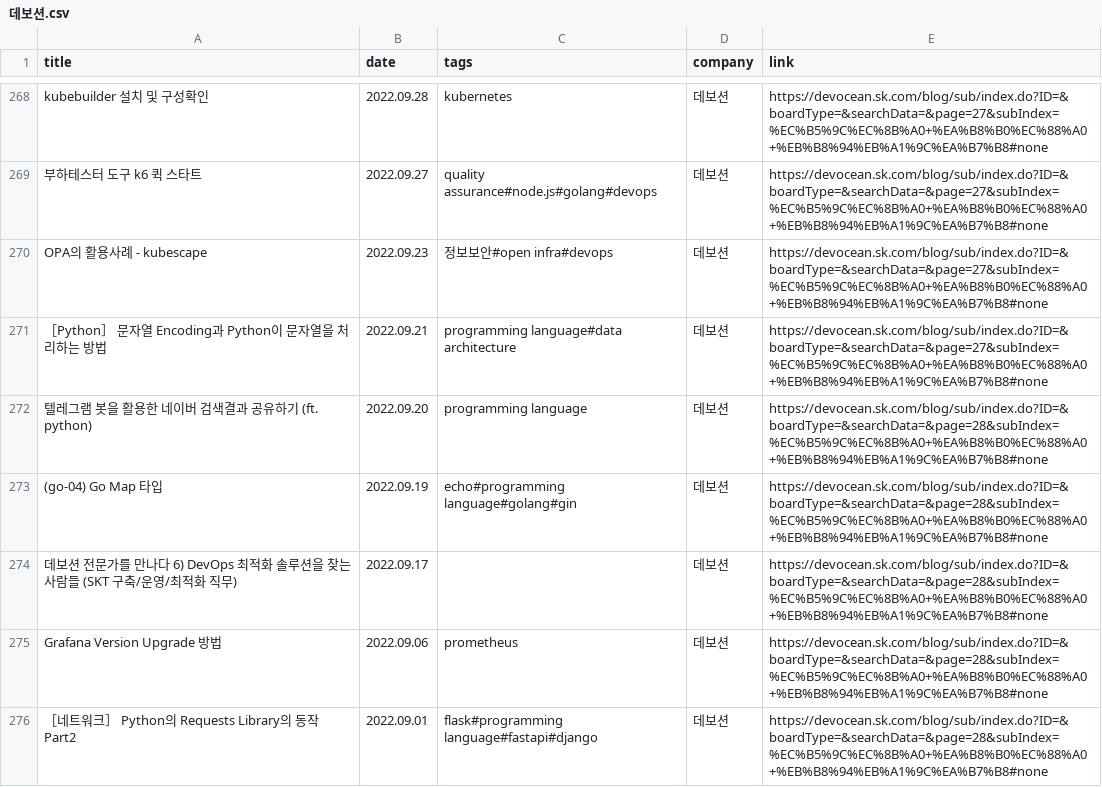
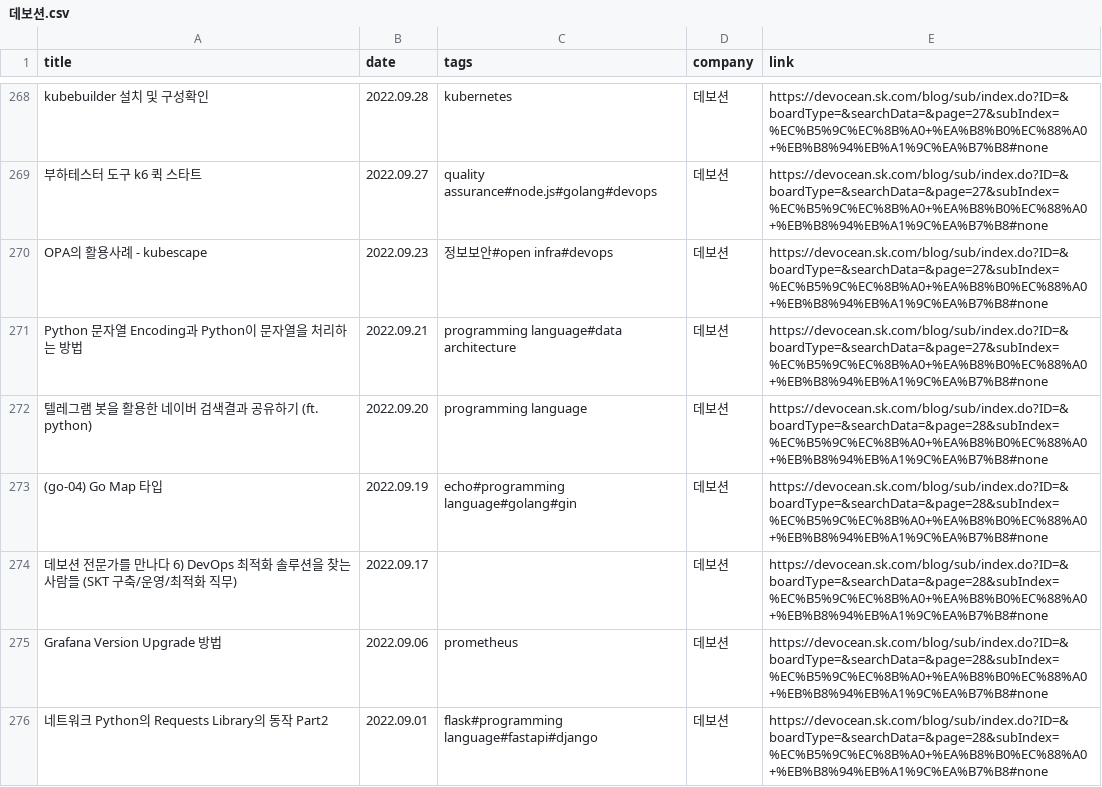
Before and after one commit to hyeok55/tech_dashboard, a CSV file: data/데보션.csv, drawn as a sheet; only a part is shown, gaps mark what is left out; the diff covers the shown part only.

```diff
--- a/data/데보션.csv
+++ b/data/데보션.csv
@@ -270,3 +270,3 @@ kubebuilder 설치 및 구성확인,2022.09.28,kubernetes,데보션,https://devo
 OPA의 활용사례 - kubescape,2022.09.23,정보보안#open infra#devops,데보션,https://devocean.sk.com/blog/sub/index.do?ID=&boardType=&searchData=&page=27&subIndex=%EC%B5%9C%EC%8B%A0+%EA%B8%B0%EC%88%A0+%EB%B8%94%EB%A1%9C%EA%B7%B8#none
-［Python］ 문자열 Encoding과 Python이 문자열을 처리하는 방법,2022.09.21,programming language#data architecture,데보션,https://devocean.sk.com/blog/sub/index.do?ID=&boardType=&searchData=&page=27&subIndex=%EC%B5%9C%EC%8B%A0+%EA%B8%B0%EC%88%A0+%EB%B8%94%EB%A1%9C%EA%B7%B8#none
+Python  문자열 Encoding과 Python이 문자열을 처리하는 방법,2022.09.21,programming language#data architecture,데보션,https://devocean.sk.com/blog/sub/index.do?ID=&boardType=&searchData=&page=27&subIndex=%EC%B5%9C%EC%8B%A0+%EA%B8%B0%EC%88%A0+%EB%B8%94%EB%A1%9C%EA%B7%B8#none
 텔레그램 봇을 활용한 네이버 검색결과 공유하기 (ft. python),2022.09.20,programming language,데보션,https://devocean.sk.com/blog/sub/index.do?ID=&boardType=&searchData=&page=28&subIndex=%EC%B5%9C%EC%8B%A0+%EA%B8%B0%EC%88%A0+%EB%B8%94%EB%A1%9C%EA%B7%B8#none
@@ -275,2 +275,2 @@ OPA의 활용사례 - kubescape,2022.09.23,정보보안#open infra#devops,데보
 Grafana Version Upgrade 방법,2022.09.06,prometheus,데보션,https://devocean.sk.com/blog/sub/index.do?ID=&boardType=&searchData=&page=28&subIndex=%EC%B5%9C%EC%8B%A0+%EA%B8%B0%EC%88%A0+%EB%B8%94%EB%A1%9C%EA%B7%B8#none
-［네트워크］ Python의 Requests Library의 동작 Part2,2022.09.01,flask#programming language#fastapi#django,데보션,https://devocean.sk.com/blog/sub/index.do?ID=&boardType=&searchData=&page=28&subIndex=%EC%B5%9C%EC%8B%A0+%EA%B8%B0%EC%88%A0+%EB%B8%94%EB%A1%9C%EA%B7%B8#none
+네트워크  Python의 Requests Library의 동작 Part2,2022.09.01,flask#programming language#fastapi#django,데보션,https://devocean.sk.com/blog/sub/index.do?ID=&boardType=&searchData=&page=28&subIndex=%EC%B5%9C%EC%8B%A0+%EA%B8%B0%EC%88%A0+%EB%B8%94%EB%A1%9C%EA%B7%B8#none
```
Also changed, not shown: 45 edited cells elsewhere in this file, data/당근.csv, data/요기요.csv, 2 other files.
